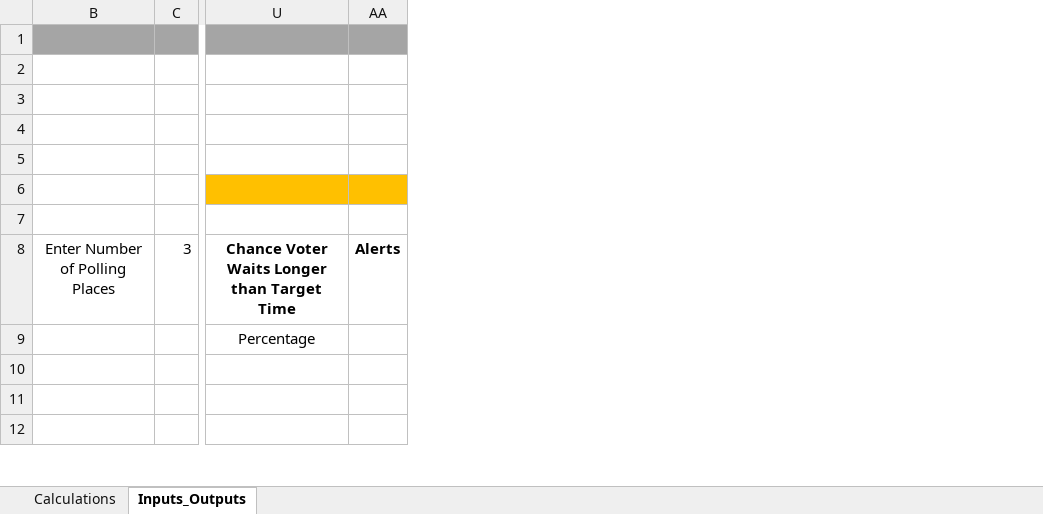
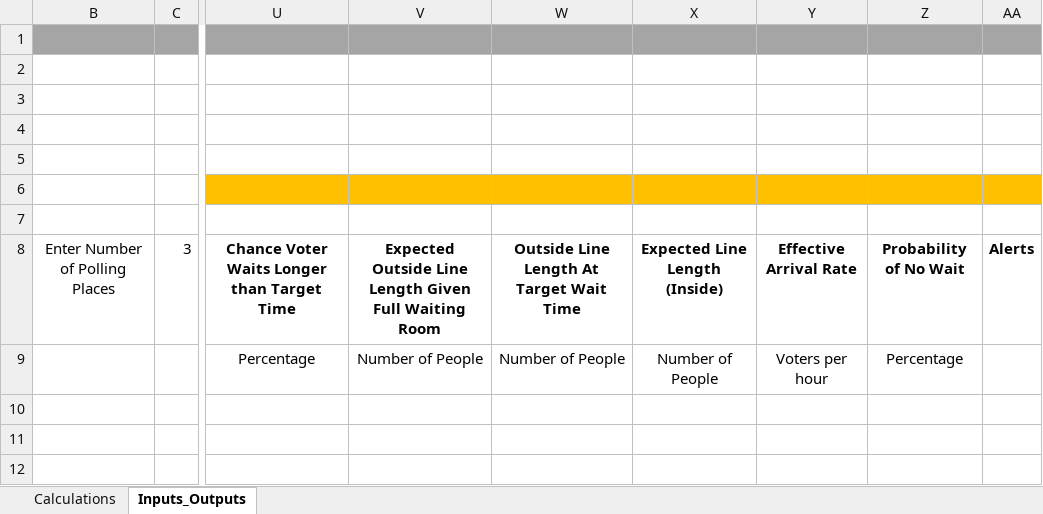
Before and after one commit to mcintyrecolin/HealthyElectionsTools, an Excel workbook: QueueLength/HE - Election Toolkit_files/FiniteWaitingRoom_CalculationMacro.xlsm, sheet Inputs_Outputs, drawn as a sheet; only a part is shown, gaps mark what is left out; values as stored, in another font and other column widths than the file's, no borders; charts and pictures and conditional formats not drawn; the diff names each change by its address in the sheet, - before the commit and + after, or states it on an @@ line.

```diff
--- a/QueueLength/HE - Election Toolkit_files/FiniteWaitingRoom_CalculationMacro.xlsm (sheet Inputs_Outputs)
+++ b/QueueLength/HE - Election Toolkit_files/FiniteWaitingRoom_CalculationMacro.xlsm (sheet Inputs_Outputs)
@@ column V unhidden, rows 8-9: Expected Outside Line Length Given Full Waiting Room | Number of People @@
@@ column W unhidden, rows 8-9: Outside Line Length At Target Wait Time | Number of People @@
@@ column X unhidden, rows 8-9: Expected Line Length (Inside) | Number of People @@
@@ column Y unhidden, rows 8-9: Effective Arrival Rate | Voters per hour @@
@@ column Z unhidden, rows 8-9: Probability of No Wait | Percentage @@
```
Also changed, not shown: sheet Calculations, 2 other files.
